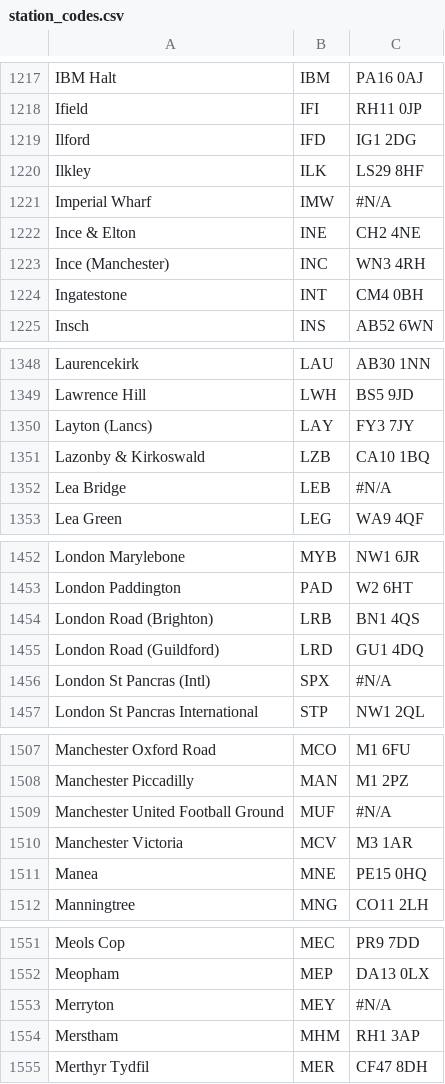
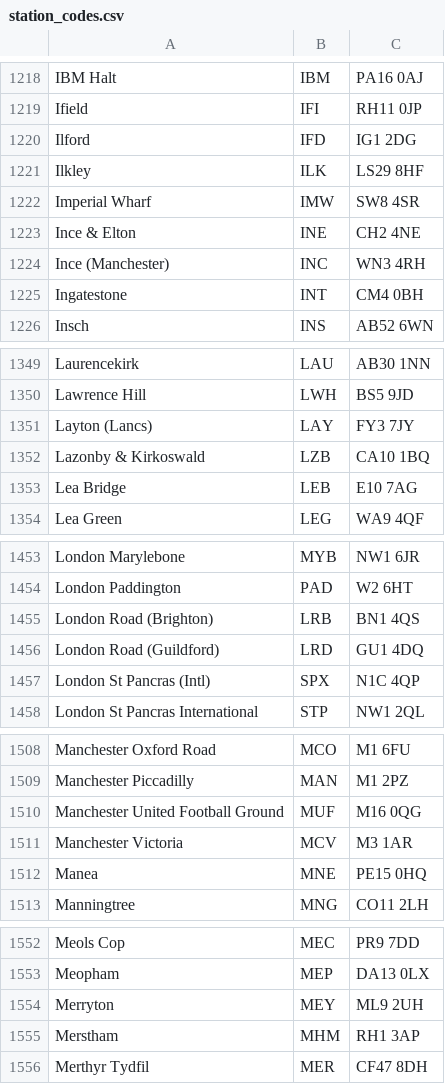
Before and after one commit to nsal/ntrain, a CSV file: station_codes.csv, drawn as a sheet; only a part is shown, gaps mark what is left out; the diff covers the shown part only.

```diff
--- a/station_codes.csv
+++ b/station_codes.csv
@@ -1220,3 +1221,3 @@ Ilford,IFD,IG1 2DG
 Ilkley,ILK,LS29 8HF
-Imperial Wharf,IMW,#N/A
+Imperial Wharf,IMW,SW8 4SR
 Ince & Elton,INE,CH2 4NE
@@ -1351,3 +1352,3 @@ Layton (Lancs),LAY,FY3 7JY
 Lazonby & Kirkoswald,LZB,CA10 1BQ
-Lea Bridge,LEB,#N/A
+Lea Bridge,LEB,E10 7AG
 Lea Green,LEG,WA9 4QF
@@ -1455,3 +1456,3 @@ London Road (Brighton),LRB,BN1 4QS
 London Road (Guildford),LRD,GU1 4DQ
-London St Pancras (Intl),SPX,#N/A
+London St Pancras (Intl),SPX,N1C 4QP
 London St Pancras International,STP,NW1 2QL
@@ -1508,3 +1509,3 @@ Manchester Oxford Road,MCO,M1 6FU
 Manchester Piccadilly,MAN,M1 2PZ
-Manchester United Football Ground,MUF,#N/A
+Manchester United Football Ground,MUF,M16 0QG
 Manchester Victoria,MCV,M3 1AR
@@ -1552,3 +1553,3 @@ Meols Cop,MEC,PR9 7DD
 Meopham,MEP,DA13 0LX
-Merryton,MEY,#N/A
+Merryton,MEY,ML9 2UH
 Merstham,MHM,RH1 3AP
```
Also changed, not shown: 1 added row and 23 edited cells elsewhere in this file, 2for1.csv, 8 other files.
